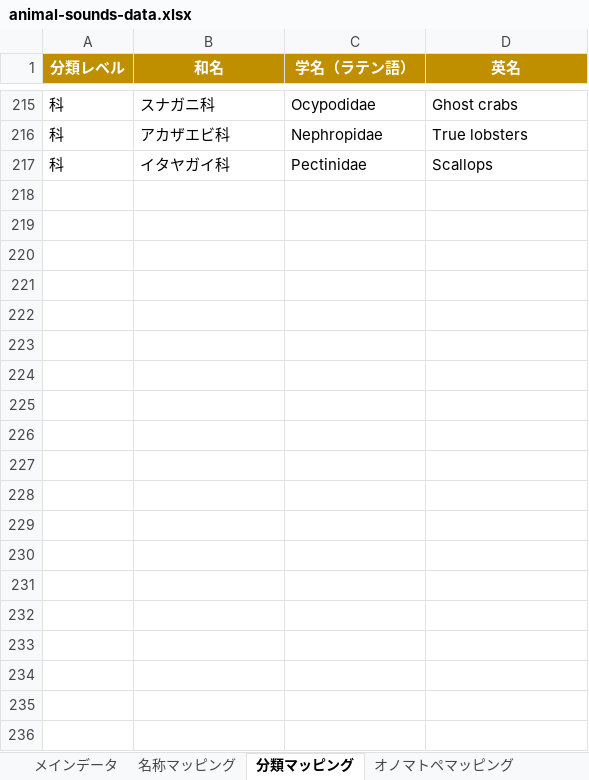
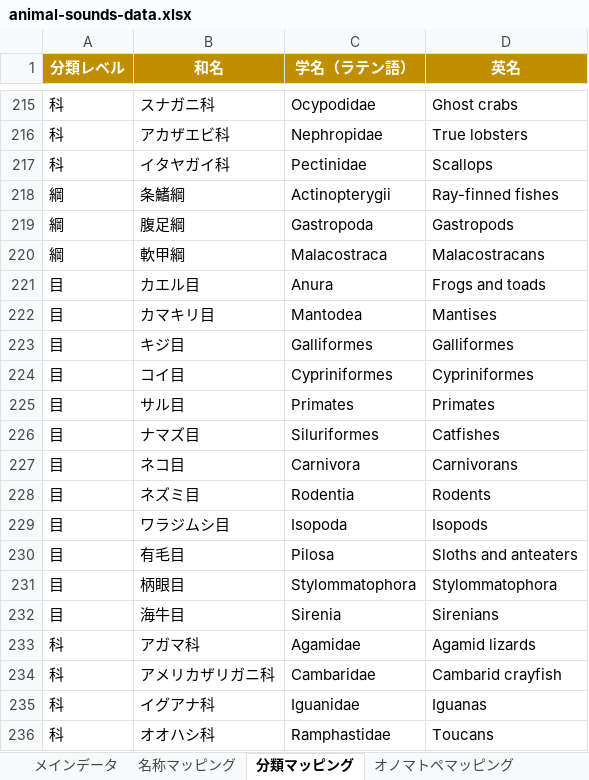
Before and after one commit to semnil/koe-zukan, an Excel workbook: data/animal-sounds-data.xlsx, sheet 分類マッピング, drawn as a sheet; only a part is shown, gaps mark what is left out; values as stored, in another font and other column widths than the file's, no borders; the diff covers the shown part only; the diff names each change by its address in the sheet, - before the commit and + after, or states it on an @@ line.

```diff
--- a/data/animal-sounds-data.xlsx (sheet 分類マッピング)
+++ b/data/animal-sounds-data.xlsx (sheet 分類マッピング)
+row 218: 綱 | 条鰭綱 | Actinopterygii | Ray-finned fishes
+row 219: 綱 | 腹足綱 | Gastropoda | Gastropods
+row 220: 綱 | 軟甲綱 | Malacostraca | Malacostracans
+row 221: 目 | カエル目 | Anura | Frogs and toads
+row 222: 目 | カマキリ目 | Mantodea | Mantises
+row 223: 目 | キジ目 | Galliformes | Galliformes
+row 224: 目 | コイ目 | Cypriniformes | Cypriniformes
+row 225: 目 | サル目 | Primates | Primates
+row 226: 目 | ナマズ目 | Siluriformes | Catfishes
+row 227: 目 | ネコ目 | Carnivora | Carnivorans
+row 228: 目 | ネズミ目 | Rodentia | Rodents
+row 229: 目 | ワラジムシ目 | Isopoda | Isopods
+row 230: 目 | 有毛目 | Pilosa | Sloths and anteaters
+row 231: 目 | 柄眼目 | Stylommatophora | Stylommatophora
+row 232: 目 | 海牛目 | Sirenia | Sirenians
+row 233: 科 | アガマ科 | Agamidae | Agamid lizards
+row 234: 科 | アメリカザリガニ科 | Cambaridae | Cambarid crayfish
+row 235: 科 | イグアナ科 | Iguanidae | Iguanas
+row 236: 科 | オオハシ科 | Ramphastidae | Toucans
```
Also changed, not shown: 20 added rows elsewhere in this sheet, sheet オノマトペマッピング, 1 other file.
